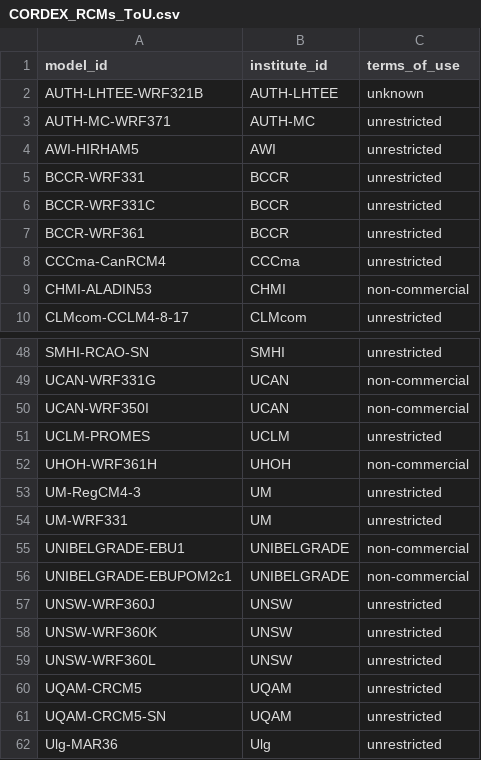
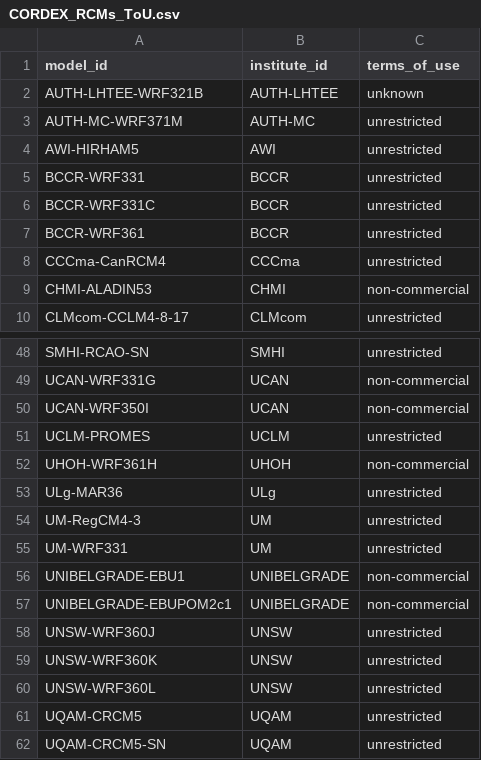
Before and after one commit to WCRP-CORDEX/cordex-cmip5, a CSV file: CORDEX_RCMs_ToU.csv, drawn as a sheet; only a part is shown, gaps mark what is left out.

```diff
--- a/CORDEX_RCMs_ToU.csv
+++ b/CORDEX_RCMs_ToU.csv
@@ -2,3 +2,3 @@
 AUTH-LHTEE-WRF321B, AUTH-LHTEE, unknown
-AUTH-MC-WRF371, AUTH-MC, unrestricted
+AUTH-MC-WRF371M, AUTH-MC, unrestricted
 AWI-HIRHAM5, AWI, unrestricted
@@ -52,2 +52,3 @@ UCLM-PROMES, UCLM, unrestricted
 UHOH-WRF361H, UHOH, non-commercial
+ULg-MAR36, ULg, unrestricted
 UM-RegCM4-3, UM, unrestricted
@@ -61,2 +62 @@ UQAM-CRCM5, UQAM, unrestricted
 UQAM-CRCM5-SN, UQAM, unrestricted
-Ulg-MAR36, Ulg, unrestricted
```
Also changed, not shown: 7 other files.
